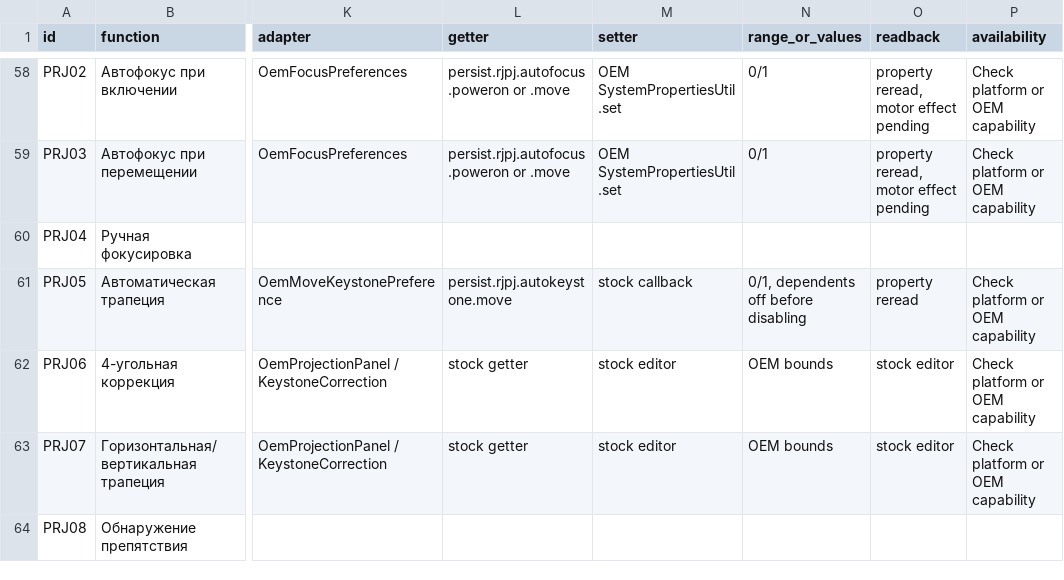
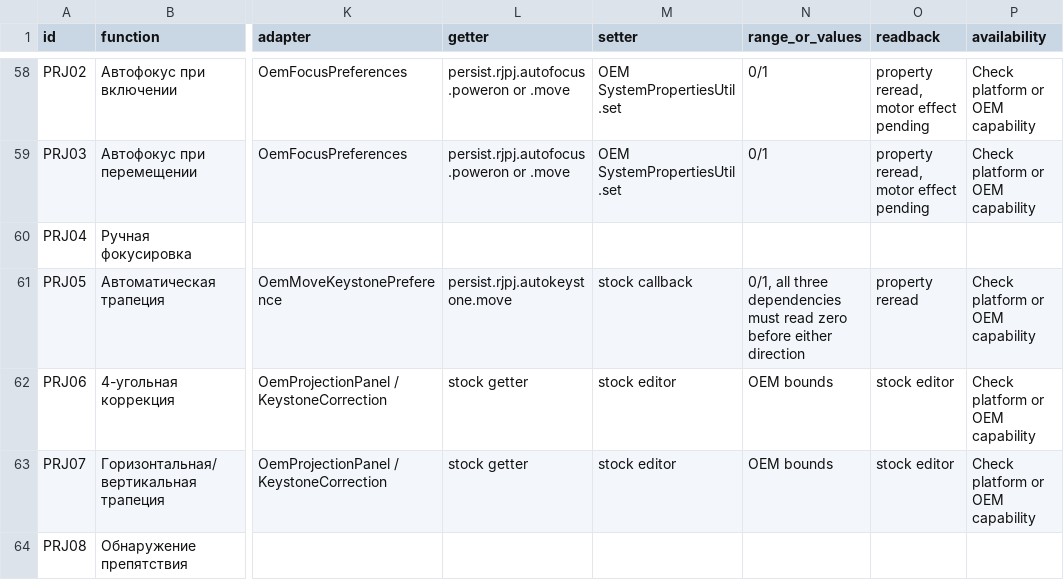
Before and after one commit to MAX-TAC/Projector-Soft, a CSV file: research/8054/FINAL_FUNCTION_PARITY_8054.csv, drawn as a sheet; only a part is shown, gaps mark what is left out; the diff names each change by its address in the sheet, - before the commit and + after, or states it on an @@ line.

Commit message:
Record the signed v40 regression fixes and hardware verification plan

```diff
--- a/research/8054/FINAL_FUNCTION_PARITY_8054.csv
+++ b/research/8054/FINAL_FUNCTION_PARITY_8054.csv
-N61 (range_or_values): 0/1, dependents off before disabling
+N61 (range_or_values): 0/1, all three dependencies must read zero before either direction
```
Also changed, not shown: 6 other files.
